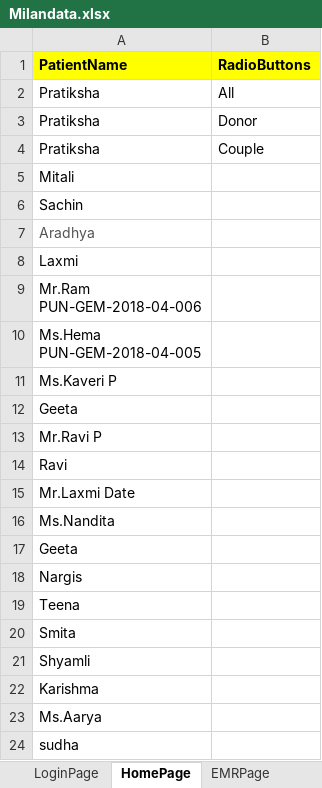
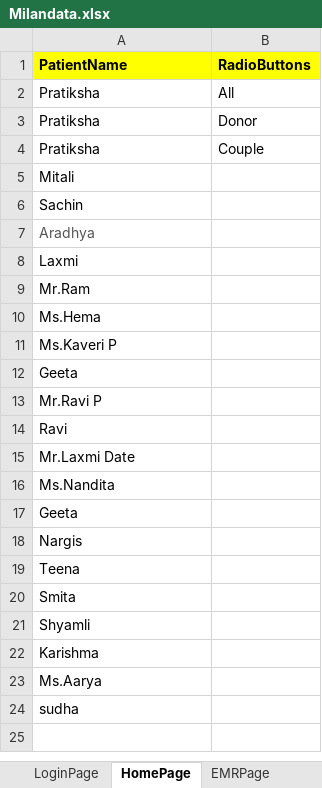
Before and after one commit to meetparag81/IVFMilanNew, an Excel workbook: IVFmilan/src/main/java/com_Milan_TestData/Milandata.xlsx, sheet HomePage, drawn as a sheet; values as stored, in another font and other column widths than the file's, no borders; ↵ is a line break in a cell; the diff names each change by its address in the sheet, - before the commit and + after, or states it on an @@ line.

```diff
--- a/IVFmilan/src/main/java/com_Milan_TestData/Milandata.xlsx (sheet HomePage)
+++ b/IVFmilan/src/main/java/com_Milan_TestData/Milandata.xlsx (sheet HomePage)
-A9 (PatientName): Mr.Ram ↵ PUN-GEM-2018-04-006
+A9 (PatientName): Mr.Ram
-A10 (PatientName): Ms.Hema ↵ PUN-GEM-2018-04-005
+A10 (PatientName): Ms.Hema
```
Also changed, not shown: sheet CycleList, other sheet tabs, 46 other files.
